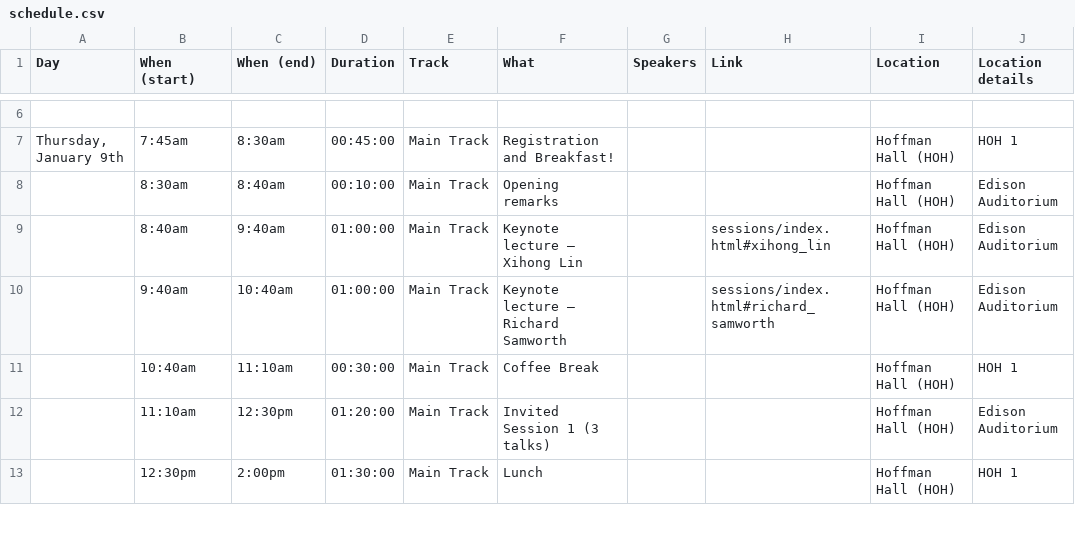
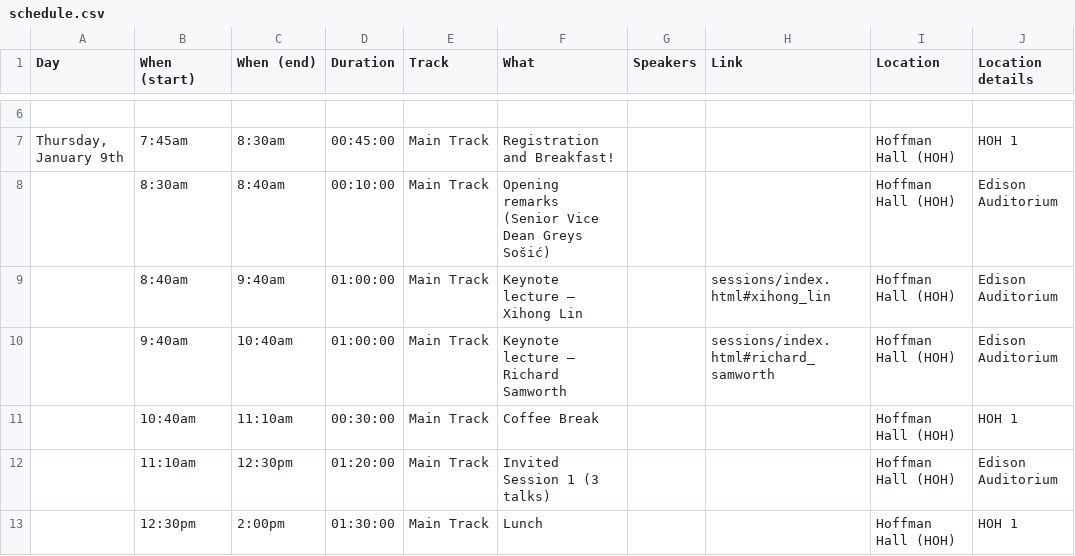
Before and after one commit to usc-dso-stat-group/seeds-2025-conference, a CSV file: sources/schedule.csv, drawn as a sheet; only a part is shown, gaps mark what is left out.

Commit message:
Updated schedule and campus access info

```diff
--- a/sources/schedule.csv
+++ b/sources/schedule.csv
@@ -7,3 +7,3 @@ Day,When (start),When (end),Duration,Track,What,Speakers,Link,Location,Location
 "Thursday, January 9th",7:45am,8:30am,00:45:00,Main Track,Registration and Breakfast!,,,Hoffman Hall (HOH),HOH 1
-,8:30am,8:40am,00:10:00,Main Track,Opening remarks,,,Hoffman Hall (HOH),Edison Auditorium
+,8:30am,8:40am,00:10:00,Main Track,Opening remarks (Senior Vice Dean Greys Sošić),,,Hoffman Hall (HOH),Edison Auditorium
 ,8:40am,9:40am,01:00:00,Main Track,Keynote lecture – Xihong Lin,,sessions/index.html#xihong_lin,Hoffman Hall (HOH),Edison Auditorium
```
Also changed, not shown: 3 other files.
